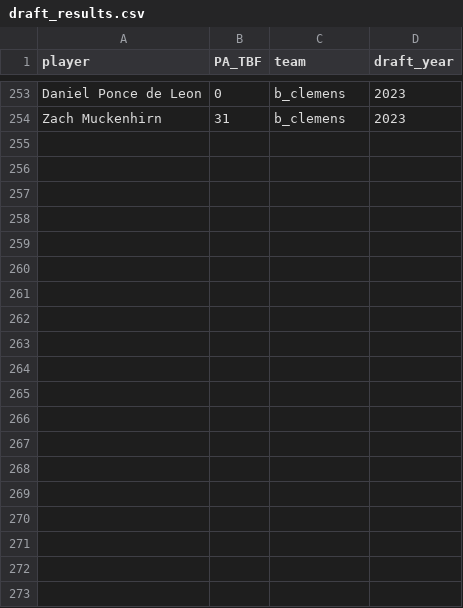
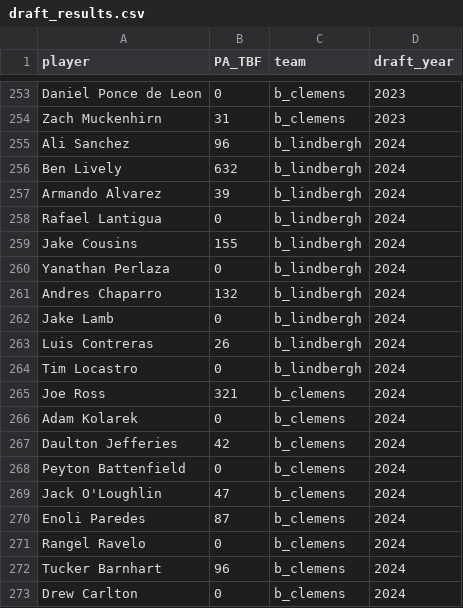
Before and after one commit to simplicio10/eff_wild_minor_league_fas, a CSV file: files/draft_results/draft_results.csv, drawn as a sheet; only a part is shown, gaps mark what is left out; the diff covers the shown part only; the diff names each change by its address in the sheet, - before the commit and + after, or states it on an @@ line.

```diff
--- a/files/draft_results/draft_results.csv
+++ b/files/draft_results/draft_results.csv
+row 255: Ali Sanchez | 96 | b_lindbergh | 2024
+row 256: Ben Lively | 632 | b_lindbergh | 2024
+row 257: Armando Alvarez | 39 | b_lindbergh | 2024
+row 258: Rafael Lantigua | 0 | b_lindbergh | 2024
+row 259: Jake Cousins | 155 | b_lindbergh | 2024
+row 260: Yanathan Perlaza | 0 | b_lindbergh | 2024
+row 261: Andres Chaparro | 132 | b_lindbergh | 2024
+row 262: Jake Lamb | 0 | b_lindbergh | 2024
+row 263: Luis Contreras | 26 | b_lindbergh | 2024
+row 264: Tim Locastro | 0 | b_lindbergh | 2024
+row 265: Joe Ross | 321 | b_clemens | 2024
+row 266: Adam Kolarek | 0 | b_clemens | 2024
+row 267: Daulton Jefferies | 42 | b_clemens | 2024
+row 268: Peyton Battenfield | 0 | b_clemens | 2024
+row 269: Jack O'Loughlin | 47 | b_clemens | 2024
+row 270: Enoli Paredes | 87 | b_clemens | 2024
+row 271: Rangel Ravelo | 0 | b_clemens | 2024
+row 272: Tucker Barnhart | 96 | b_clemens | 2024
+row 273: Drew Carlton | 0 | b_clemens | 2024
```
Also changed, not shown: 11 added rows elsewhere in this file, files/stats/player_stats_filtered.csv, 3 other files.
